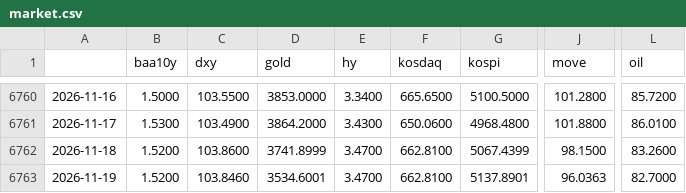
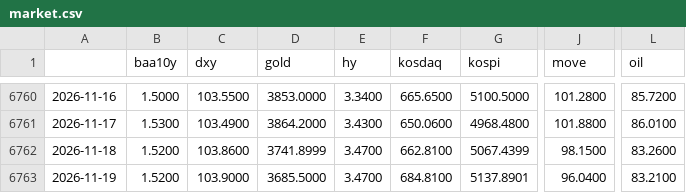
Before and after one commit to sebals38/InvestmentGuide, a CSV file: data/market.csv, drawn as a sheet; only a part is shown, gaps mark what is left out; the diff names each change by its address in the sheet, - before the commit and + after, or states it on an @@ line.

```diff
--- a/data/market.csv
+++ b/data/market.csv
-C6763 (dxy): 103.8460
+C6763 (dxy): 103.9000
-D6763 (gold): 3534.6001
+D6763 (gold): 3685.5000
-F6763 (kosdaq): 662.8100
+F6763 (kosdaq): 684.8100
-J6763 (move): 96.0363
+J6763 (move): 96.0400
-L6763 (oil): 82.7000
+L6763 (oil): 83.2100
```
Also changed, not shown: data/stocks.csv, 1 other file.
